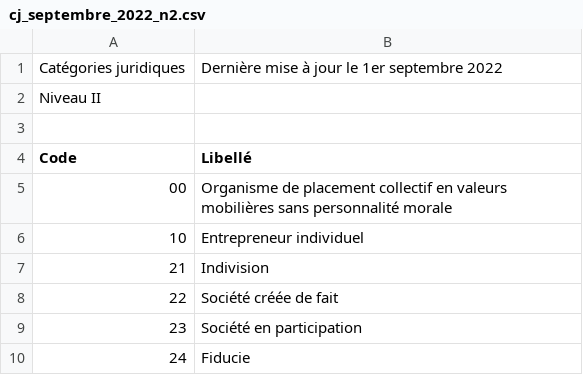
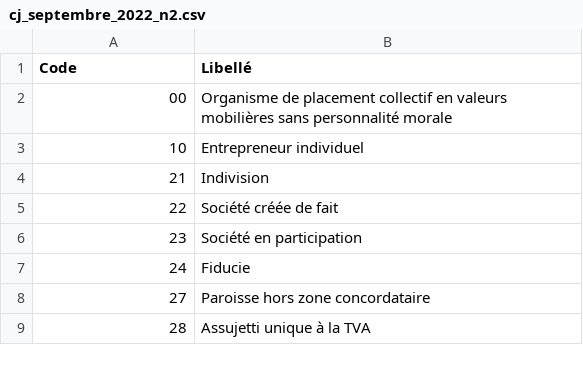
Before and after one commit to VCityTeam/PEPR-VDBI, a CSV file: data-visualization/src/data/cj_septembre_2022_n2.csv, drawn as a sheet; only a part is shown; the shorter side is filled out with more unchanged rows.

```diff
--- a/data-visualization/src/data/cj_septembre_2022_n2.csv
+++ b/data-visualization/src/data/cj_septembre_2022_n2.csv
@@ -1,4 +1 @@
-Catégories juridiques,Dernière mise à jour le 1er septembre 2022
-Niveau II,
-,
 Code,Libellé
```
Also changed, not shown: data-visualization/src/data/cj_septembre_2022_n1.csv, data-visualization/src/data/cj_septembre_2022_n3.csv, 1 other file.
